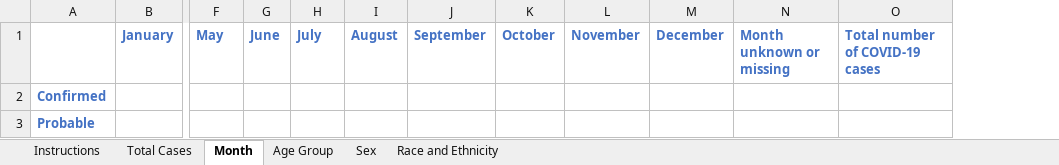
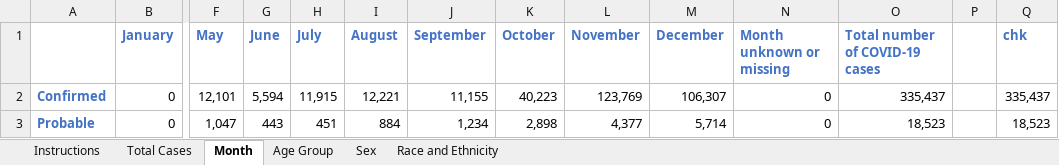
Before and after one commit to EB-CDPHE/Data-requests, an Excel workbook: 17.Aggregate Counts for NNDSS/Documents/Worksheet_2020_Aggregate_COVID-19_Data.xlsx, sheet Month, drawn as a sheet; only a part is shown, gaps mark what is left out; values as stored, in another font and other column widths than the file's, no borders; removed rows and columns are numbered as before the commit, all else as after; rows hold the shown columns only; the diff names each change by its address in the sheet, - before the commit and + after, or states it on an @@ line.

```diff
--- a/17.Aggregate Counts for NNDSS/Documents/Worksheet_2020_Aggregate_COVID-19_Data.xlsx (sheet Month)
+++ b/17.Aggregate Counts for NNDSS/Documents/Worksheet_2020_Aggregate_COVID-19_Data.xlsx (sheet Month)
+column P, empty
+column Q (chk), empty
-row 2: Confirmed
-row 3: Probable
+row 2: Confirmed | 0 | 12,101 | 5,594 | 11,915 | 12,221 | 11,155 | 40,223 | 123,769 | 106,307 | 0 | 335,437 |  | 335,437
+row 3: Probable | 0 | 1,047 | 443 | 451 | 884 | 1,234 | 2,898 | 4,377 | 5,714 | 0 | 18,523 |  | 18,523
```
Also changed, not shown: sheet Race and Ethnicity, sheet Age Group, sheet Sex, sheet Total Cases.
